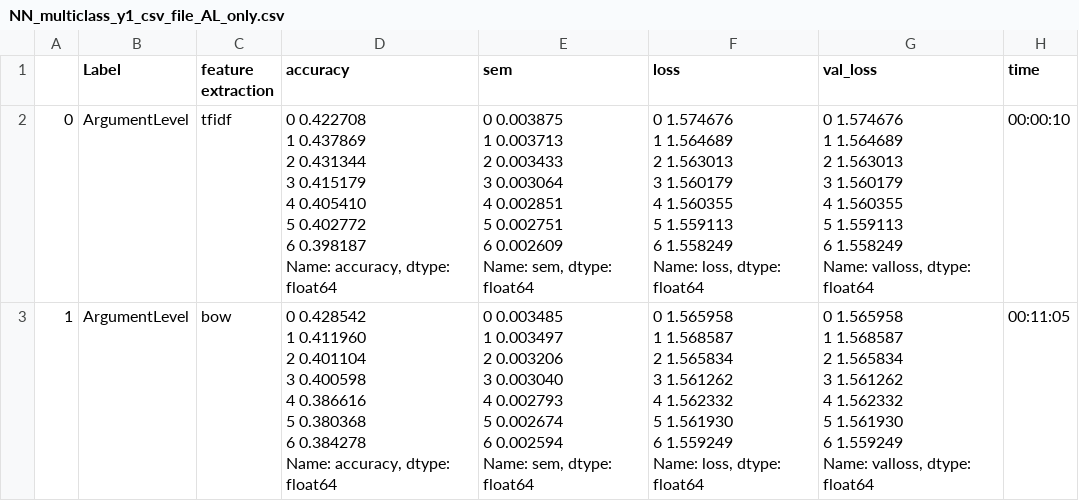
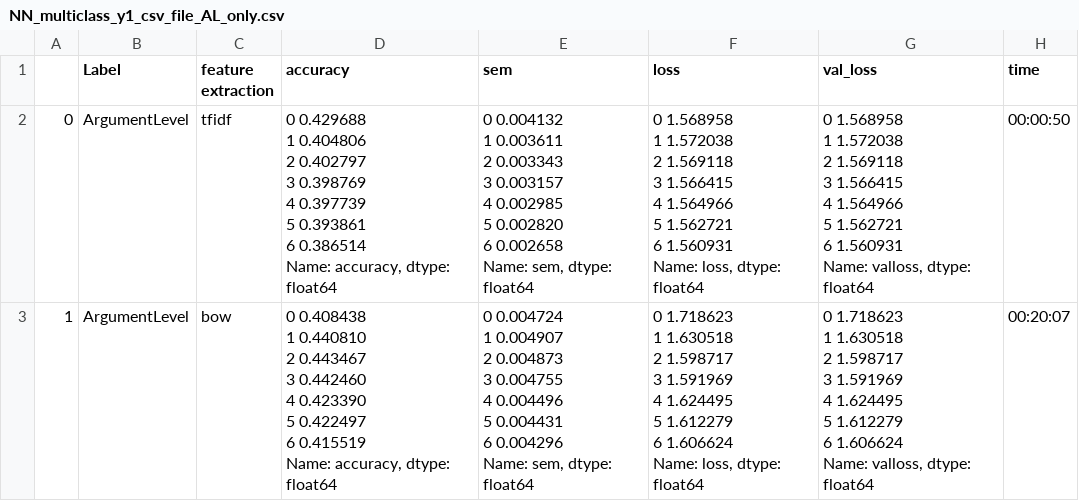
Before and after one commit to jiayang-zhang/nlp-physicseducation, a CSV file: outputs/NN_multiclass_y1_csv_file_AL_only.csv, drawn as a sheet.

```diff
--- a/outputs/NN_multiclass_y1_csv_file_AL_only.csv
+++ b/outputs/NN_multiclass_y1_csv_file_AL_only.csv
@@ -1,59 +1,59 @@
 ,Label,feature extraction,accuracy,sem,loss,val_loss,time
-0,ArgumentLevel,tfidf,"0    0.422708
-1    0.437869
-2    0.431344
-3    0.415179
-4    0.405410
-5    0.402772
-6    0.398187
-Name: accuracy, dtype: float64","0    0.003875
-1    0.003713
-2    0.003433
-3    0.003064
-4    0.002851
-5    0.002751
-6    0.002609
-Name: sem, dtype: float64","0    1.574676
-1    1.564689
-2    1.563013
-3    1.560179
-4    1.560355
-5    1.559113
-6    1.558249
-Name: loss, dtype: float64","0    1.574676
-1    1.564689
-2    1.563013
-3    1.560179
-4    1.560355
-5    1.559113
-6    1.558249
-Name: valloss, dtype: float64",00:00:10
-1,ArgumentLevel,bow,"0    0.428542
-1    0.411960
-2    0.401104
-3    0.400598
-4    0.386616
-5    0.380368
-6    0.384278
-Name: accuracy, dtype: float64","0    0.003485
-1    0.003497
-2    0.003206
-3    0.003040
-4    0.002793
-5    0.002674
-6    0.002594
-Name: sem, dtype: float64","0    1.565958
-1    1.568587
-2    1.565834
-3    1.561262
-4    1.562332
-5    1.561930
-6    1.559249
-Name: loss, dtype: float64","0    1.565958
-1    1.568587
-2    1.565834
-3    1.561262
-4    1.562332
-5    1.561930
-6    1.559249
-Name: valloss, dtype: float64",00:11:05
+0,ArgumentLevel,tfidf,"0    0.429688
+1    0.404806
+2    0.402797
+3    0.398769
+4    0.397739
+5    0.393861
+6    0.386514
+Name: accuracy, dtype: float64","0    0.004132
+1    0.003611
+2    0.003343
+3    0.003157
+4    0.002985
+5    0.002820
+6    0.002658
+Name: sem, dtype: float64","0    1.568958
+1    1.572038
+2    1.569118
+3    1.566415
+4    1.564966
+5    1.562721
+6    1.560931
+Name: loss, dtype: float64","0    1.568958
+1    1.572038
+2    1.569118
+3    1.566415
+4    1.564966
+5    1.562721
+6    1.560931
+Name: valloss, dtype: float64",00:00:50
+1,ArgumentLevel,bow,"0    0.408438
+1    0.440810
+2    0.443467
+3    0.442460
+4    0.423390
+5    0.422497
+6    0.415519
+Name: accuracy, dtype: float64","0    0.004724
+1    0.004907
+2    0.004873
+3    0.004755
+4    0.004496
+5    0.004431
+6    0.004296
+Name: sem, dtype: float64","0    1.718623
+1    1.630518
+2    1.598717
+3    1.591969
+4    1.624495
+5    1.612279
+6    1.606624
+Name: loss, dtype: float64","0    1.718623
+1    1.630518
+2    1.598717
+3    1.591969
+4    1.624495
+5    1.612279
+6    1.606624
+Name: valloss, dtype: float64",00:20:07
```
Also changed, not shown: 4 other files.
